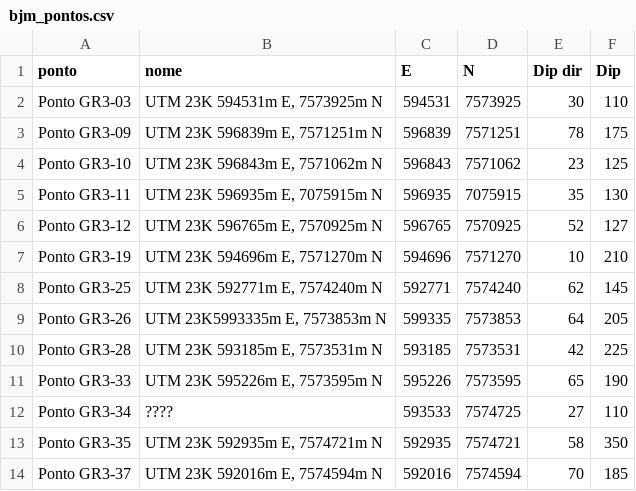
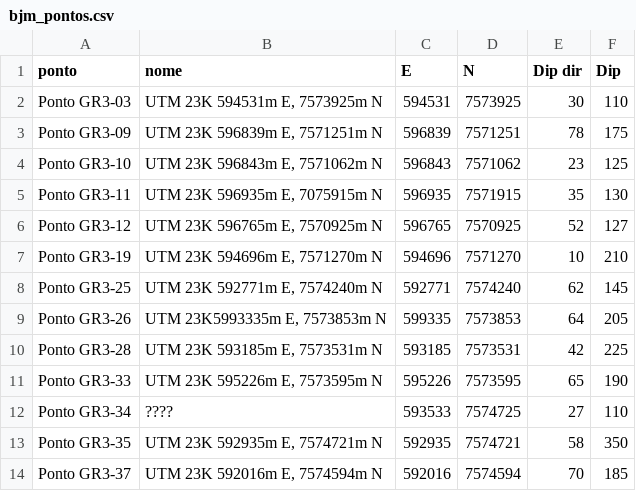
Before and after one commit to rodreras/qgis_geologico, a CSV file: Desafio/bjm_pontos.csv, drawn as a sheet.

```diff
--- a/Desafio/bjm_pontos.csv
+++ b/Desafio/bjm_pontos.csv
@@ -4,3 +4,3 @@ Ponto GR3-09;UTM 23K 596839m E, 7571251m N;596839;7571251;78;175
 Ponto GR3-10;UTM 23K 596843m E, 7571062m N;596843;7571062;23;125
-Ponto GR3-11;UTM 23K 596935m E, 7075915m N;596935;7075915;35;130
+Ponto GR3-11;UTM 23K 596935m E, 7075915m N;596935;7571915;35;130
 Ponto GR3-12;UTM 23K 596765m E, 7570925m N;596765;7570925;52;127
```
Also changed, not shown: 10 other files.
